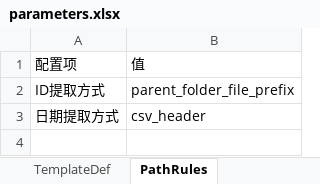
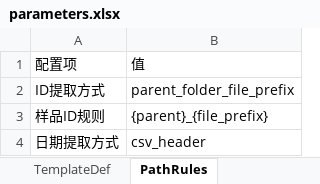
Before and after one commit to feiqingbiss/Bruker-MicroCT-CSV-Data-Acquisition, an Excel workbook: dist/parameters.xlsx, sheet PathRules, drawn as a sheet; values as stored, in another font and other column widths than the file's, no borders; the diff names each change by its address in the sheet, - before the commit and + after, or states it on an @@ line.

```diff
--- a/dist/parameters.xlsx (sheet PathRules)
+++ b/dist/parameters.xlsx (sheet PathRules)
+row 3: 样品ID规则 | {parent}_{file_prefix}
```
Also changed, not shown: sheet TemplateDef, 7 other files.
